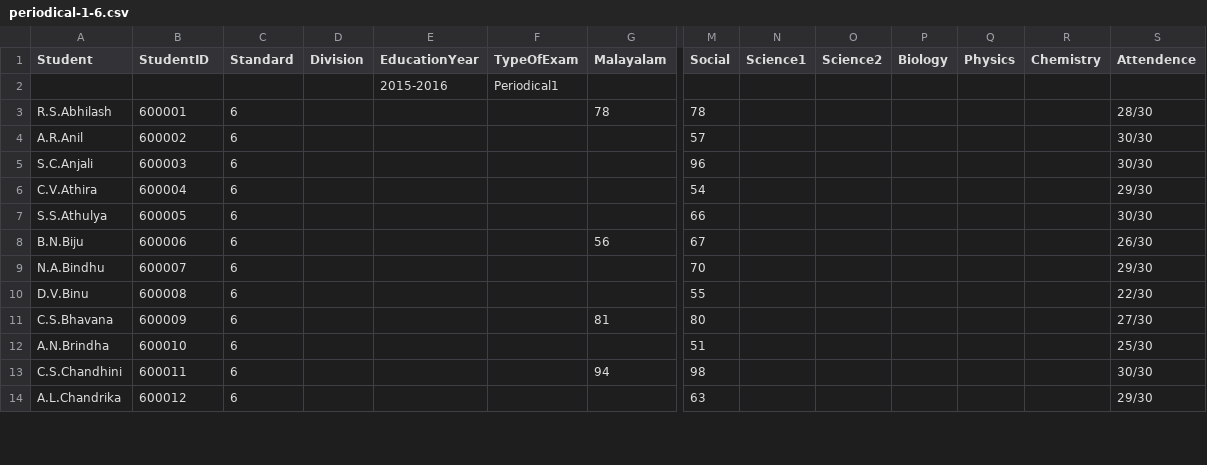
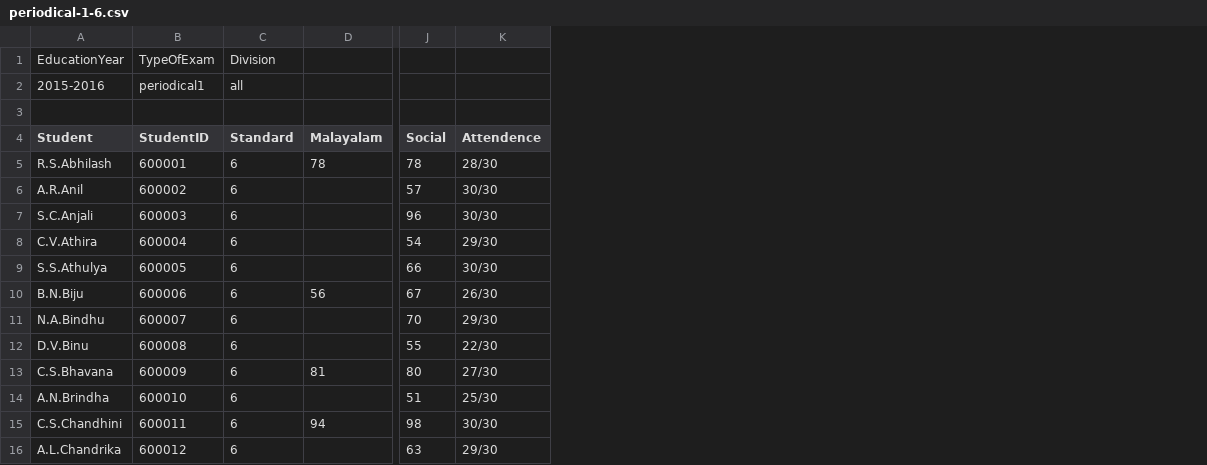
Before and after one commit to rajavijin/greedEd, a CSV file: latest-data/marks/periodical-1-6.csv, drawn as a sheet; only a part is shown, gaps mark what is left out; removed rows and columns are numbered as before the commit, all else as after; rows hold the shown columns only; the diff names each change by its address in the sheet, - before the commit and + after, or states it on an @@ line.

```diff
--- a/latest-data/marks/periodical-1-6.csv
+++ b/latest-data/marks/periodical-1-6.csv
-column D (Division), empty
-column E (EducationYear), empty
-column F (TypeOfExam), empty
-column N (Science1), empty
-column O (Science2), empty
-column P (Biology), empty
-column Q (Physics), empty
-column R (Chemistry), empty
+row 1: EducationYear | TypeOfExam | Division
+row 2: 2015-2016 | periodical1 | all
+row 3: (empty)
-row 2:  |  |  |  | 2015-2016 | Periodical1
```
Also changed, not shown: latest-data/marks/periodical-1-11.csv, latest-data/marks/periodical-2-6.csv, 9 other files.
